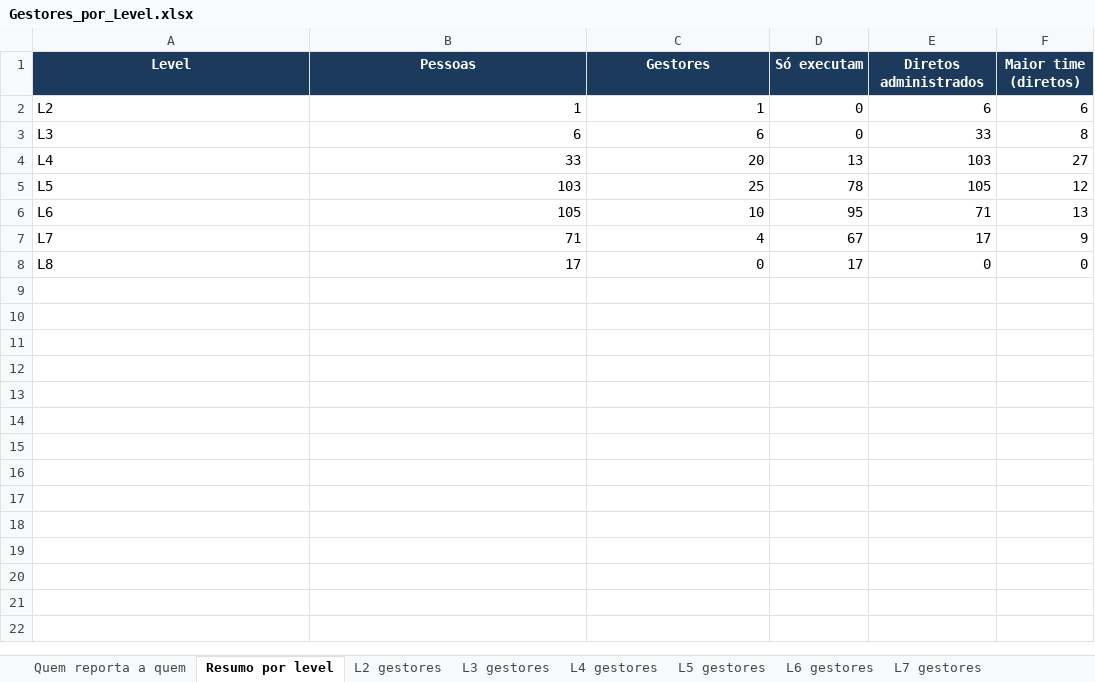
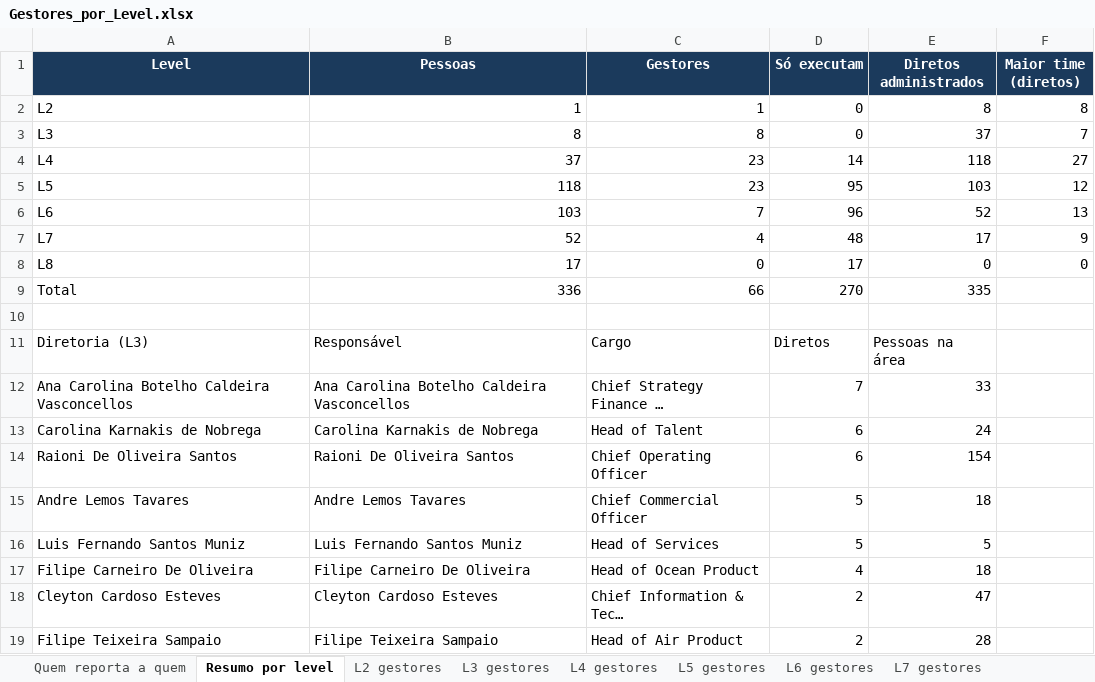
Before and after one commit to suzetemirandasilva5601-cpu/K, an Excel workbook: estrutura/Gestores_por_Level.xlsx, sheet Resumo por level, drawn as a sheet; values as stored, in another font and other column widths than the file's, no borders; the diff names each change by its address in the sheet, - before the commit and + after, or states it on an @@ line.

Commit message:
Corrige o topo: CEO administra 8, com Produto Aereo e Maritimo
Conferencia refeita nas 65 imagens do draft, uma por uma.

Correcao principal: as duas caixas azuis na linha do CEO (slides 2, 15,
22, 27, 35, 41 e 44) sao parte da estrutura, nao uma proposta. O draft
tambem risca com X as caixas de Filipe Teixeira Sampaio e Filipe Carneiro
De Oliveira no organograma do COO. Os dois sinais juntos significam que
Produto Aereo e Produto Maritimo reportam ao CEO: 8 diretos, nao 6.
O COO cai de 202 para 154 pessoas e 46 pessoas mudam de level.

Achei os X mapeando as coordenadas das linhas do PowerPoint sobre os
pixels de cada imagem e recortando a regiao para conferir. Sao 5 caixas
riscadas: os dois Produtos, Magno Bezerra Rocha, Gabriella De Melo
Pereira e Pamela Iris Gregorio Ibarra. As tres ultimas nao tem caixa de
destino no deck e ficaram marcadas com o slide e a posicao.

Estrutura da planilha de gestores restaurada: Quem reporta a quem,
Resumo por level e uma aba por level, mais UMA aba nova 'Divergencias'
com as 397 linhas da comparacao contra o DRE e a folha, cada uma com a
causa. Cross_Check.xlsx e Cross_Check_Organograma.md foram removidos e
seu conteudo foi para a aba nova e para o METODOLOGIA.md.

METODOLOGIA.md documenta os 12 passos, incluindo a troca do casamento de
nomes greedy por atribuicao pelo melhor score global, que era a causa de
falsos positivos como a Pamela aparecendo fora do organograma.

```diff
--- a/estrutura/Gestores_por_Level.xlsx (sheet Resumo por level)
+++ b/estrutura/Gestores_por_Level.xlsx (sheet Resumo por level)
-E2 (Diretos administrados): 6
+E2 (Diretos administrados): 8
-F2 (Maior time (diretos)): 6
+F2 (Maior time (diretos)): 8
-B3 (Pessoas): 6
+B3 (Pessoas): 8
-C3 (Gestores): 6
+C3 (Gestores): 8
-E3 (Diretos administrados): 33
+E3 (Diretos administrados): 37
-F3 (Maior time (diretos)): 8
+F3 (Maior time (diretos)): 7
-B4 (Pessoas): 33
+B4 (Pessoas): 37
-C4 (Gestores): 20
+C4 (Gestores): 23
-D4 (Só executam): 13
+D4 (Só executam): 14
-E4 (Diretos administrados): 103
+E4 (Diretos administrados): 118
-B5 (Pessoas): 103
+B5 (Pessoas): 118
-C5 (Gestores): 25
+C5 (Gestores): 23
-D5 (Só executam): 78
+D5 (Só executam): 95
-E5 (Diretos administrados): 105
+E5 (Diretos administrados): 103
-B6 (Pessoas): 105
+B6 (Pessoas): 103
-C6 (Gestores): 10
+C6 (Gestores): 7
-D6 (Só executam): 95
+D6 (Só executam): 96
-E6 (Diretos administrados): 71
+E6 (Diretos administrados): 52
-B7 (Pessoas): 71
+B7 (Pessoas): 52
-D7 (Só executam): 67
+D7 (Só executam): 48
+row 9: Total | 336 | 66 | 270 | 335
+row 10: (empty)
+row 11: Diretoria (L3) | Responsável | Cargo | Diretos | Pessoas na área
+row 12: Ana Carolina Botelho Caldeira Vasconcellos | Ana Carolina Botelho Caldeira Vasconcellos | Chief Strategy Finance … | 7 | 33
+row 13: Carolina Karnakis de Nobrega | Carolina Karnakis de Nobrega | Head of Talent | 6 | 24
+row 14: Raioni De Oliveira Santos | Raioni De Oliveira Santos | Chief Operating Officer | 6 | 154
+row 15: Andre Lemos Tavares | Andre Lemos Tavares | Chief Commercial Officer | 5 | 18
+row 16: Luis Fernando Santos Muniz | Luis Fernando Santos Muniz | Head of Services | 5 | 5
+row 17: Filipe Carneiro De Oliveira | Filipe Carneiro De Oliveira | Head of Ocean Product | 4 | 18
+row 18: Cleyton Cardoso Esteves | Cleyton Cardoso Esteves | Chief Information & Tec… | 2 | 47
+row 19: Filipe Teixeira Sampaio | Filipe Teixeira Sampaio | Head of Air Product | 2 | 28
```
Also changed, not shown: sheet Quem reporta a quem, sheet L5 gestores, sheet L4 gestores, sheet L6 gestores, sheet L3 gestores, sheet L2 gestores, 1 more sheet, other sheet tabs, 6 other files.
